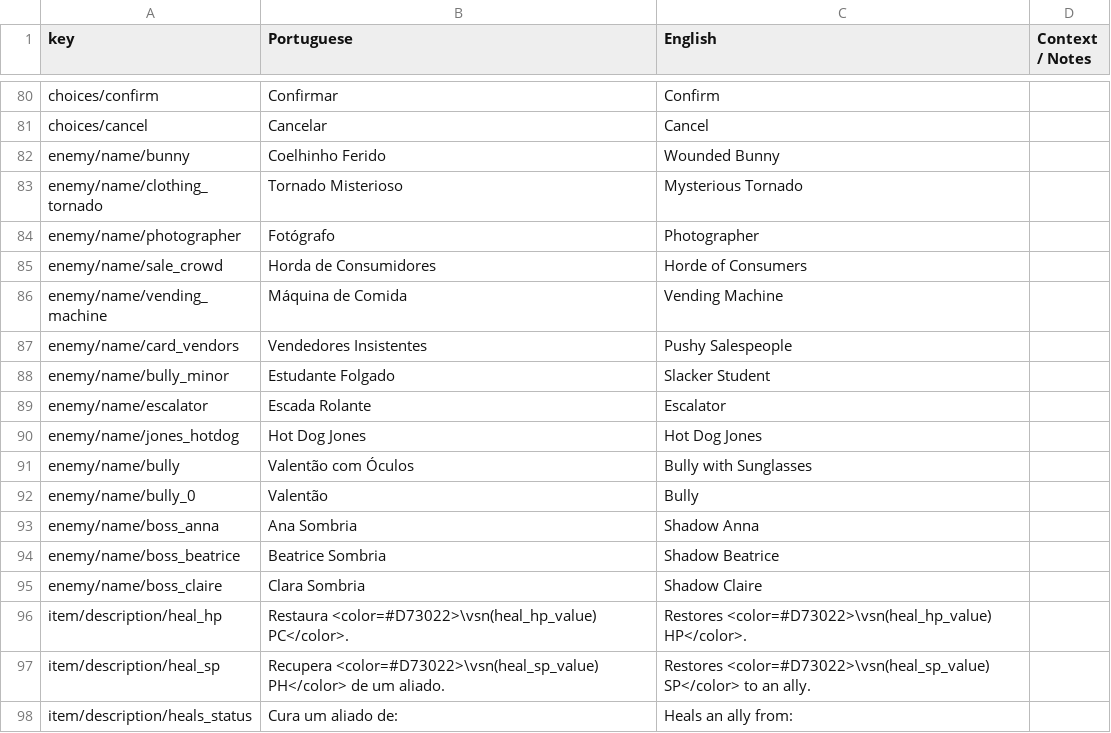
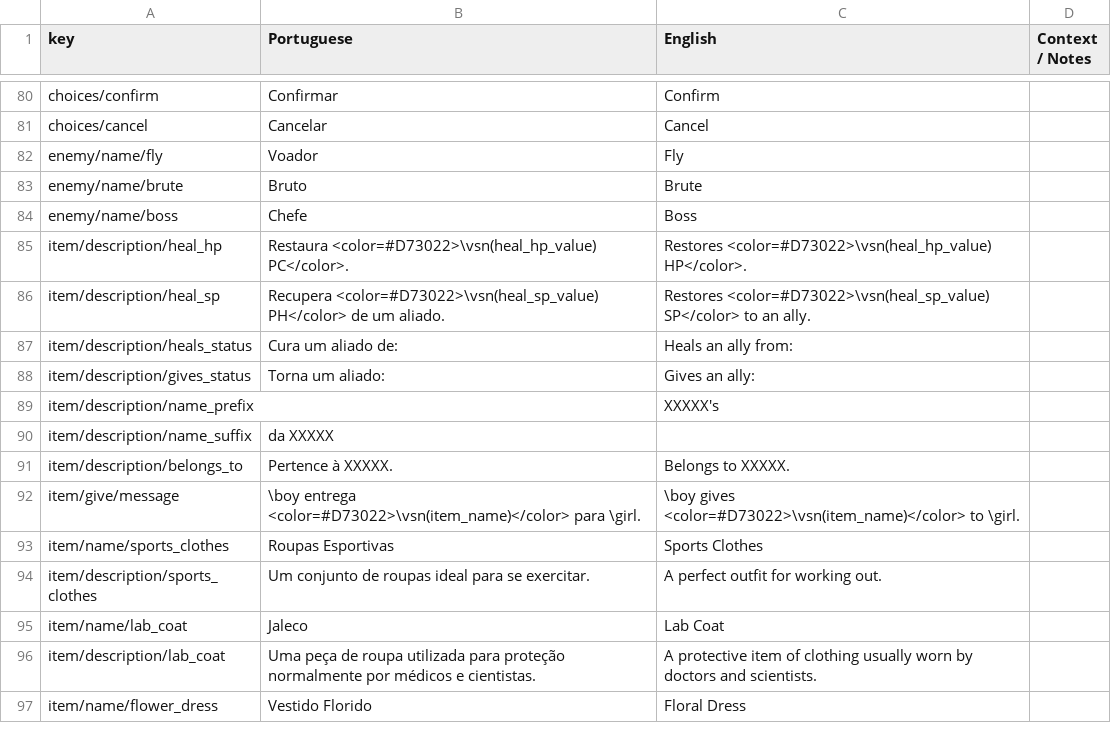
Before and after one commit to renanssba/XCore, a CSV file: Assets/Resources/Data/Game Text - Translated.csv, drawn as a sheet; only a part is shown, gaps mark what is left out; the shorter side is filled out with more unchanged rows; removed rows and columns are numbered as before the commit, all else as after; the diff names each change by its address in the sheet, - before the commit and + after, or states it on an @@ line.

```diff
--- a/Assets/Resources/Data/Game Text - Translated.csv
+++ b/Assets/Resources/Data/Game Text - Translated.csv
-row 82: enemy/name/bunny | Coelhinho Ferido | Wounded Bunny
-row 83: enemy/name/clothing_tornado | Tornado Misterioso | Mysterious Tornado
-row 84: enemy/name/photographer | Fotógrafo | Photographer
-row 85: enemy/name/sale_crowd | Horda de Consumidores | Horde of Consumers
-row 86: enemy/name/vending_machine | Máquina de Comida | Vending Machine
-row 87: enemy/name/card_vendors | Vendedores Insistentes | Pushy Salespeople
-row 88: enemy/name/bully_minor | Estudante Folgado | Slacker Student
-row 89: enemy/name/escalator | Escada Rolante | Escalator
-row 90: enemy/name/jones_hotdog | Hot Dog Jones | Hot Dog Jones
-row 91: enemy/name/bully | Valentão com Óculos | Bully with Sunglasses
-row 92: enemy/name/bully_0 | Valentão | Bully
-row 93: enemy/name/boss_anna | Ana Sombria | Shadow Anna
-row 94: enemy/name/boss_beatrice | Beatrice Sombria | Shadow Beatrice
-row 95: enemy/name/boss_claire | Clara Sombria | Shadow Claire
+row 82: enemy/name/fly | Voador | Fly
+row 83: enemy/name/brute | Bruto | Brute
+row 84: enemy/name/boss | Chefe | Boss
```
Also changed, not shown: 35 other files.
